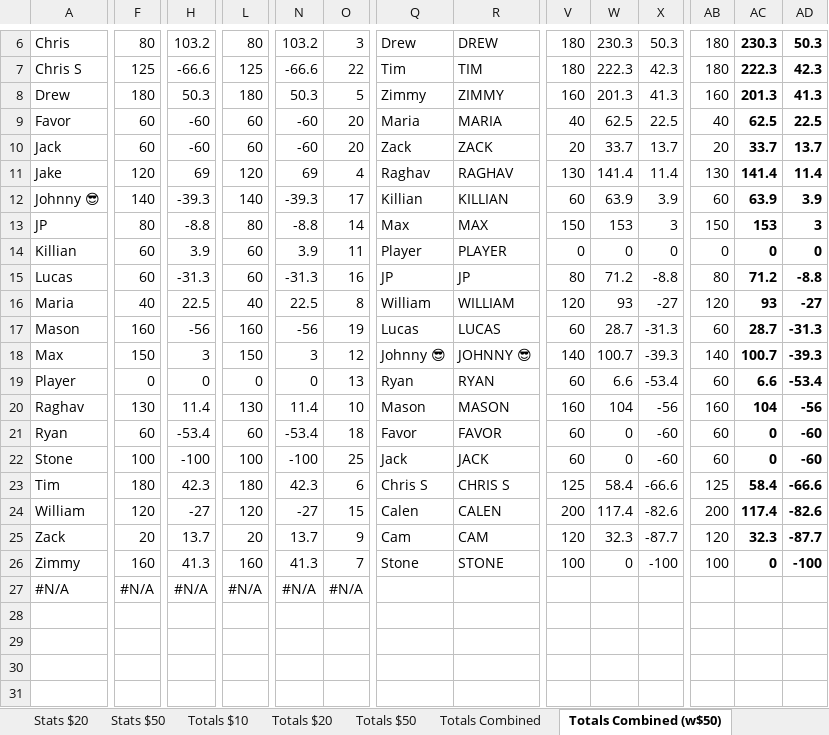
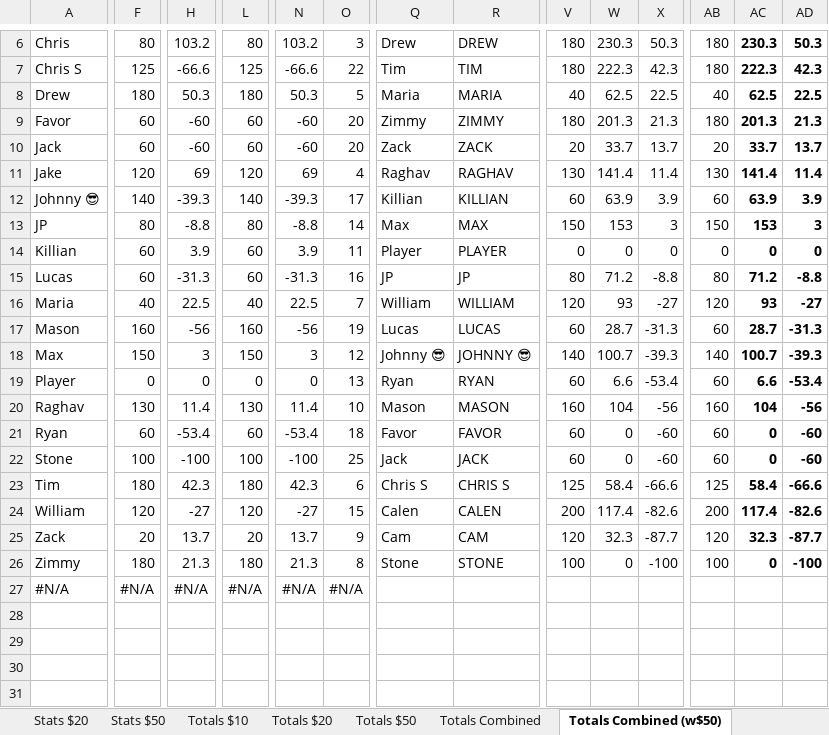
Before and after one commit to bwgoulet/poker-stats, an Excel workbook: data/fall-2026.xlsx, sheet Totals Combined (w$50), drawn as a sheet; only a part is shown, gaps mark what is left out; values as stored, in another font and other column widths than the file's, no borders; charts and pictures and conditional formats not drawn; the diff names each change by its address in the sheet, - before the commit and + after, or states it on an @@ line.

```diff
--- a/data/fall-2026.xlsx (sheet Totals Combined (w$50))
+++ b/data/fall-2026.xlsx (sheet Totals Combined (w$50))
-Q8: Zimmy
+Q8: Maria
-R8: ZIMMY
+R8: MARIA
-V8: 160
+V8: 40
-W8: 201.3
+W8: 62.5
-X8: 41.3
+X8: 22.5
-AB8: 160
+AB8: 40
-AC8: 201.3
+AC8: 62.5
-AD8: 41.3
+AD8: 22.5
-Q9: Maria
+Q9: Zimmy
-R9: MARIA
+R9: ZIMMY
-V9: 40
+V9: 180
-W9: 62.5
+W9: 201.3
-X9: 22.5
+X9: 21.3
-AB9: 40
+AB9: 180
-AC9: 62.5
+AC9: 201.3
-AD9: 22.5
+AD9: 21.3
-O16: 8
+O16: 7
-F26: 160
+F26: 180
-H26: 41.3
+H26: 21.3
-L26: 160
+L26: 180
-N26: 41.3
+N26: 21.3
-O26: 7
+O26: 8
```
Also changed, not shown: sheet Totals Combined, sheet Totals $20, sheet Stats $20.
